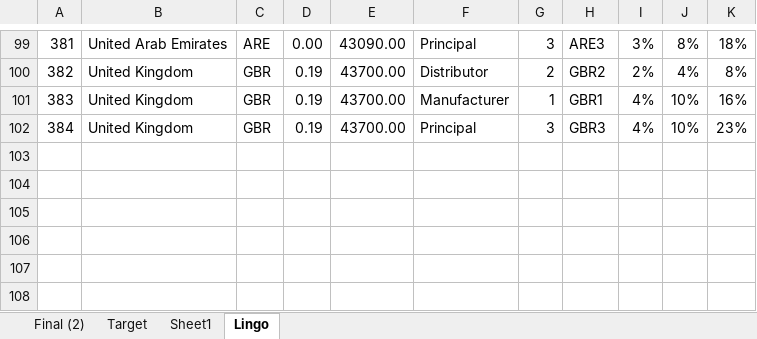
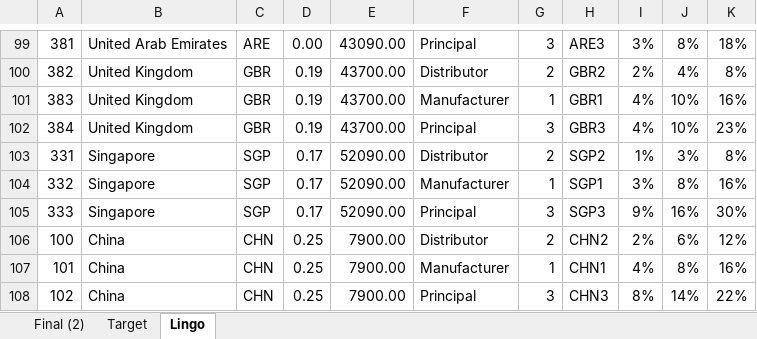
Before and after one commit to mrepetto94/ThMEF, an Excel workbook: Data/ExLingo.xlsx, sheet Lingo, drawn as a sheet; only a part is shown, gaps mark what is left out; values as stored, in another font and other column widths than the file's, no borders; the diff names each change by its address in the sheet, - before the commit and + after, or states it on an @@ line.

```diff
--- a/Data/ExLingo.xlsx (sheet Lingo)
+++ b/Data/ExLingo.xlsx (sheet Lingo)
-sheet tab: Sheet1
+row 103: 331 | Singapore | SGP | 0.17 | 52090.00 | Distributor | 2 | SGP2 | 1% | 3% | 8%
+row 104: 332 | Singapore | SGP | 0.17 | 52090.00 | Manufacturer | 1 | SGP1 | 3% | 8% | 16%
+row 105: 333 | Singapore | SGP | 0.17 | 52090.00 | Principal | 3 | SGP3 | 9% | 16% | 30%
+row 106: 100 | China | CHN | 0.25 | 7900.00 | Distributor | 2 | CHN2 | 2% | 6% | 12%
+row 107: 101 | China | CHN | 0.25 | 7900.00 | Manufacturer | 1 | CHN1 | 4% | 8% | 16%
+row 108: 102 | China | CHN | 0.25 | 7900.00 | Principal | 3 | CHN3 | 8% | 14% | 22%
```
Also changed, not shown: 1 other file.
